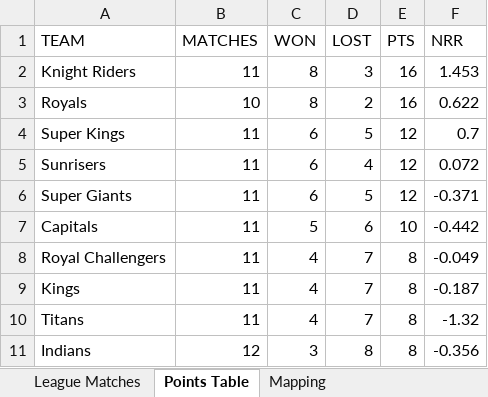
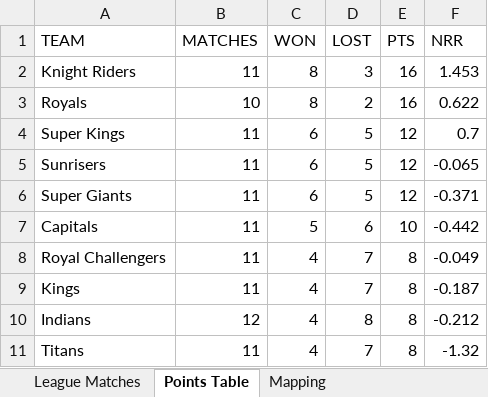
Before and after one commit to vishugp/IPL_Simulation, an Excel workbook: IPL_2024.xlsx, sheet Points Table, drawn as a sheet; values as stored, in another font and other column widths than the file's, no borders; table styles not drawn; removed rows and columns are numbered as before the commit, all else as after; the diff names each change by its address in the sheet, - before the commit and + after, or states it on an @@ line.

```diff
--- a/IPL_2024.xlsx (sheet Points Table)
+++ b/IPL_2024.xlsx (sheet Points Table)
-D5 (LOST): 4
+D5 (LOST): 5
-F5 (NRR): 0.072
+F5 (NRR): -0.065
+row 10: Indians | 12 | 4 | 8 | 8 | -0.212
-row 11: Indians | 12 | 3 | 8 | 8 | -0.356
```
Also changed, not shown: 5 other files.
